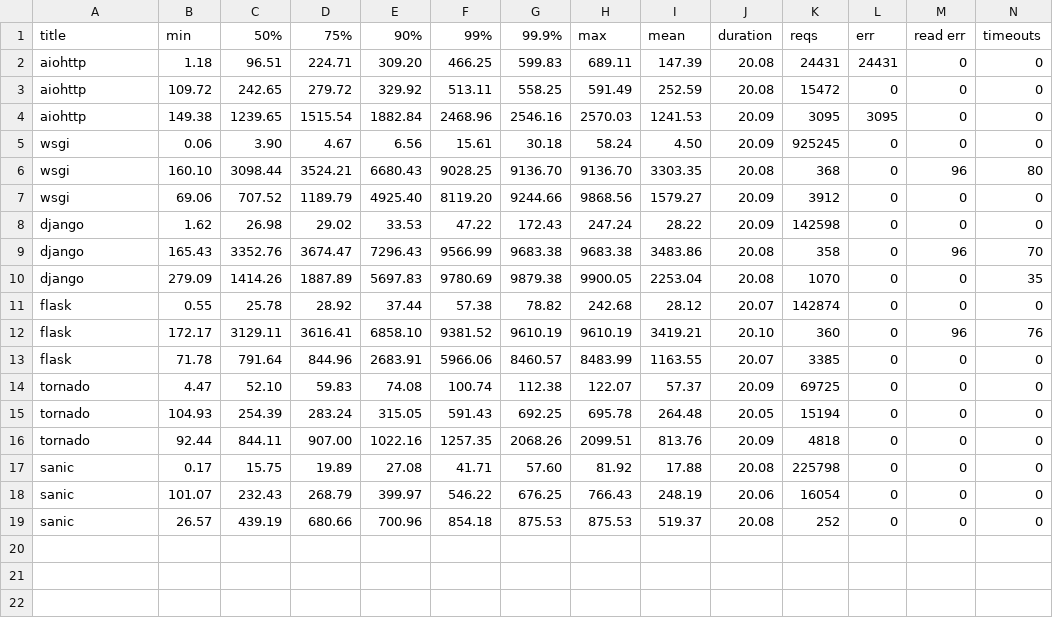
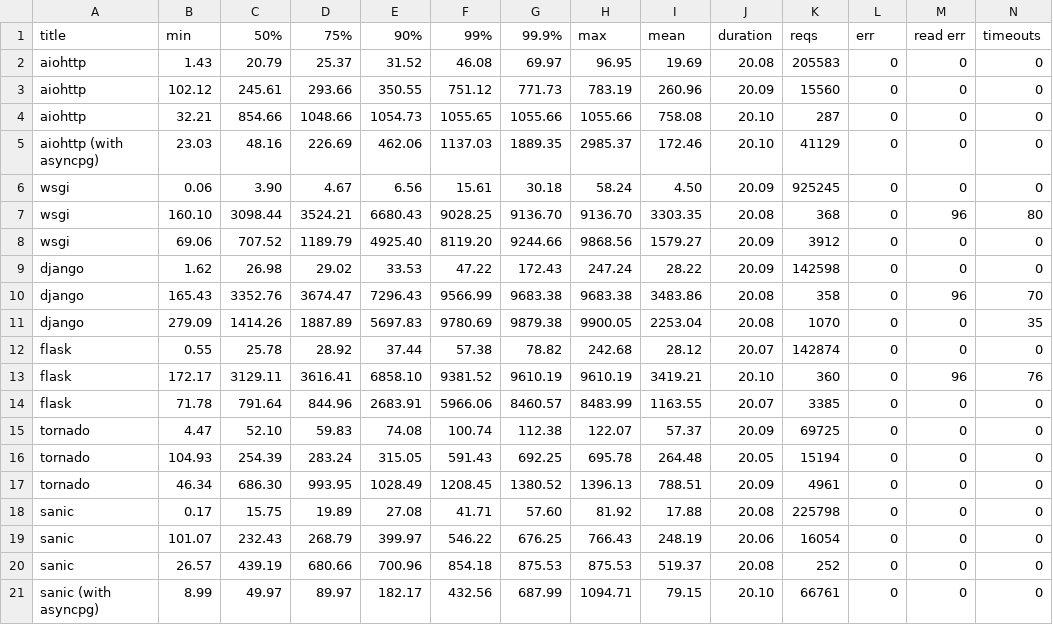
Before and after one commit to GeographicaGS/py-frameworks-bench, a CSV file: results_backup.csv, drawn as a sheet; removed rows and columns are numbered as before the commit, all else as after; the diff names each change by its address in the sheet, - before the commit and + after, or states it on an @@ line.

```diff
--- a/results_backup.csv
+++ b/results_backup.csv
-row 2: aiohttp | 1.18 | 96.51 | 224.71 | 309.20 | 466.25 | 599.83 | 689.11 | 147.39 | 20.08 | 24431 | 24431 | 0 | 0
-row 3: aiohttp | 109.72 | 242.65 | 279.72 | 329.92 | 513.11 | 558.25 | 591.49 | 252.59 | 20.08 | 15472 | 0 | 0 | 0
-row 4: aiohttp | 149.38 | 1239.65 | 1515.54 | 1882.84 | 2468.96 | 2546.16 | 2570.03 | 1241.53 | 20.09 | 3095 | 3095 | 0 | 0
+row 2: aiohttp | 1.43 | 20.79 | 25.37 | 31.52 | 46.08 | 69.97 | 96.95 | 19.69 | 20.08 | 205583 | 0 | 0 | 0
+row 3: aiohttp | 102.12 | 245.61 | 293.66 | 350.55 | 751.12 | 771.73 | 783.19 | 260.96 | 20.09 | 15560 | 0 | 0 | 0
+row 4: aiohttp | 32.21 | 854.66 | 1048.66 | 1054.73 | 1055.65 | 1055.66 | 1055.66 | 758.08 | 20.10 | 287 | 0 | 0 | 0
+row 5: aiohttp (with asyncpg) | 23.03 | 48.16 | 226.69 | 462.06 | 1137.03 | 1889.35 | 2985.37 | 172.46 | 20.10 | 41129 | 0 | 0 | 0
-row 16: tornado | 92.44 | 844.11 | 907.00 | 1022.16 | 1257.35 | 2068.26 | 2099.51 | 813.76 | 20.09 | 4818 | 0 | 0 | 0
+row 17: tornado | 46.34 | 686.30 | 993.95 | 1028.49 | 1208.45 | 1380.52 | 1396.13 | 788.51 | 20.09 | 4961 | 0 | 0 | 0
+row 21: sanic (with asyncpg) | 8.99 | 49.97 | 89.97 | 182.17 | 432.56 | 687.99 | 1094.71 | 79.15 | 20.10 | 66761 | 0 | 0 | 0
```
Also changed, not shown: 6 other files.
